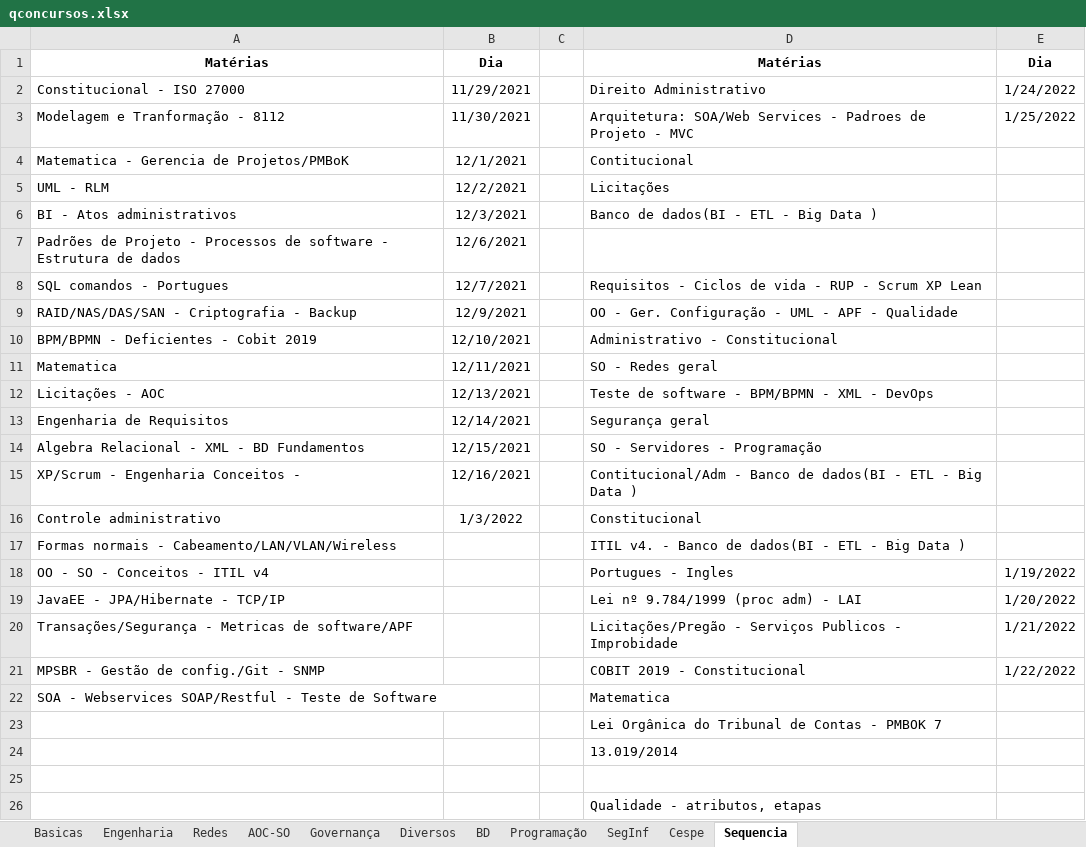
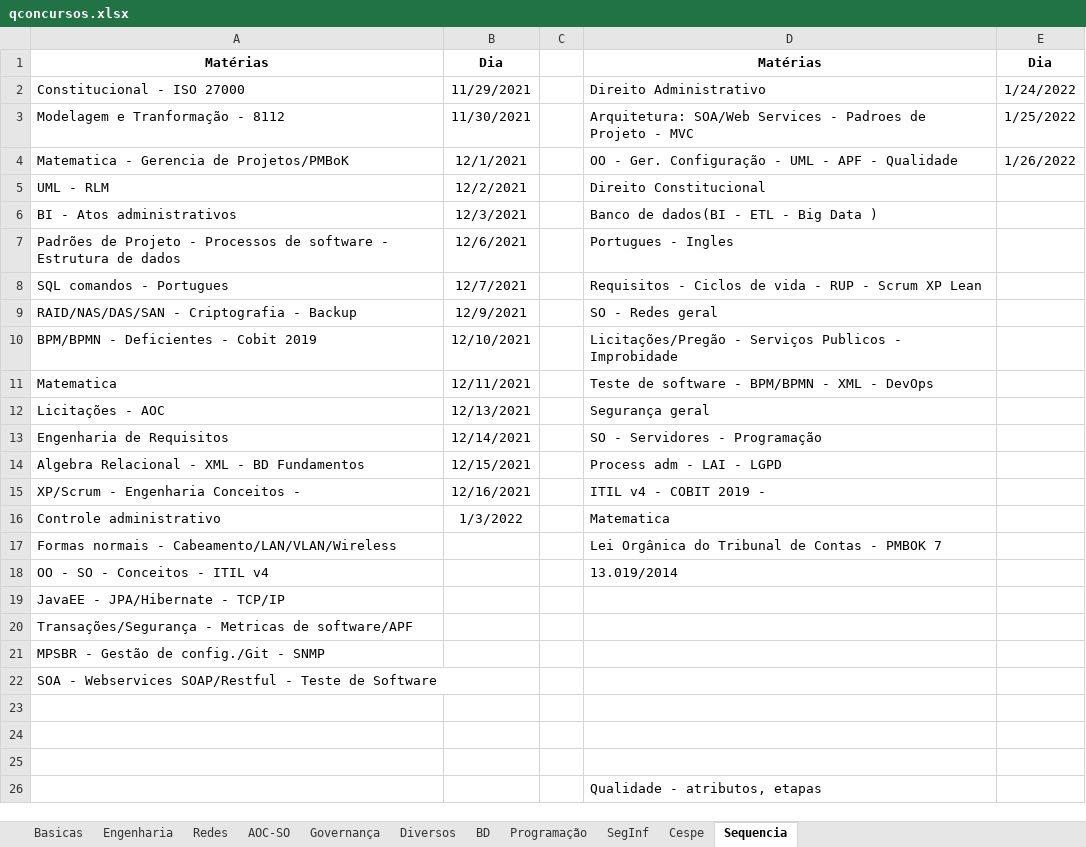
Before and after one commit to willhc1984/estudos, an Excel workbook: qconcursos.xlsx, sheet Sequencia, drawn as a sheet; values as stored, in another font and other column widths than the file's, no borders; the diff names each change by its address in the sheet, - before the commit and + after, or states it on an @@ line.

```diff
--- a/qconcursos.xlsx (sheet Sequencia)
+++ b/qconcursos.xlsx (sheet Sequencia)
-D4: Contitucional
+D4: OO - Ger. Configuração - UML - APF - Qualidade
-E4: (empty)
+E4: 1/26/2022
-D5: Licitações
+D5: Direito Constitucional
-D7: (empty)
+D7: Portugues - Ingles
-D9: OO - Ger. Configuração - UML - APF - Qualidade
+D9: SO - Redes geral
-D10: Administrativo - Constitucional
+D10: Licitações/Pregão - Serviços Publicos - Improbidade
-D11: SO - Redes geral
+D11: Teste de software - BPM/BPMN - XML - DevOps
-D12: Teste de software - BPM/BPMN - XML - DevOps
+D12: Segurança geral
-D13: Segurança geral
+D13: SO - Servidores - Programação
-D14: SO - Servidores - Programação
+D14: Process adm - LAI - LGPD
-D15: Contitucional/Adm - Banco de dados(BI - ETL - Big Data )
+D15: ITIL v4 - COBIT 2019 -
-D16: Constitucional
+D16: Matematica
-D17: ITIL v4. - Banco de dados(BI - ETL - Big Data )
+D17: Lei Orgânica do Tribunal de Contas - PMBOK 7
-D18: Portugues - Ingles
+D18: 13.019/2014
-E18: 1/19/2022
+E18: (empty)
-D19: Lei nº 9.784/1999 (proc adm) - LAI
+D19: (empty)
-E19: 1/20/2022
+E19: (empty)
-D20: Licitações/Pregão - Serviços Publicos - Improbidade
+D20: (empty)
-E20: 1/21/2022
+E20: (empty)
-D21: COBIT 2019 - Constitucional
+D21: (empty)
-E21: 1/22/2022
+E21: (empty)
-D22: Matematica
+D22: (empty)
-D23: Lei Orgânica do Tribunal de Contas - PMBOK 7
+D23: (empty)
-D24: 13.019/2014
+D24: (empty)
```
Also changed, not shown: sheet Cespe, 3 other files.
